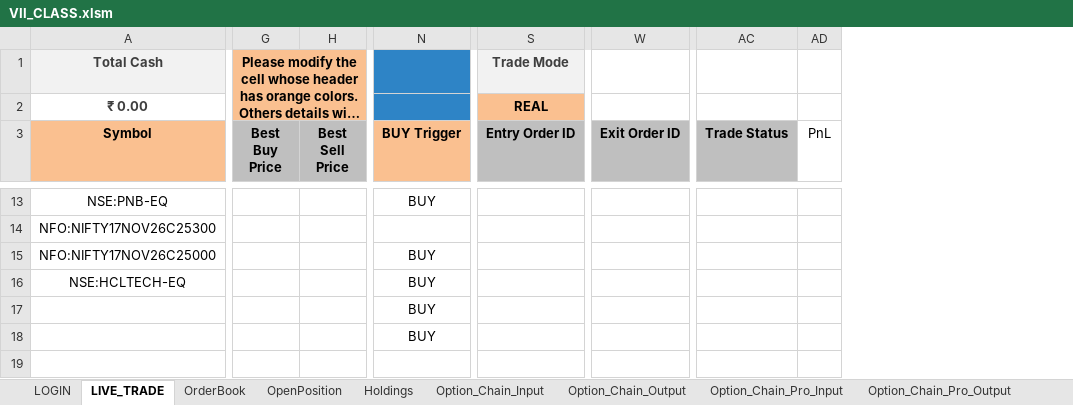
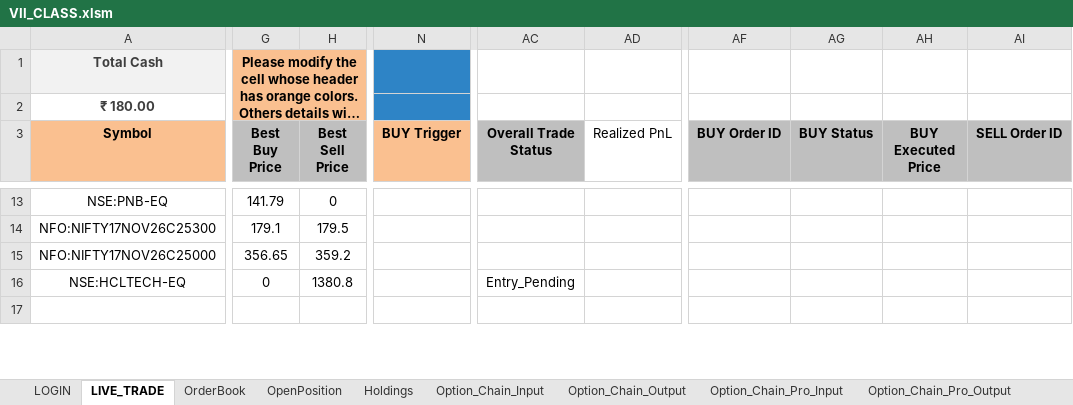
Before and after one commit to ferozmd53/VII_CLASS, an Excel workbook: VII_CLASS.xlsm, sheet LIVE_TRADE, drawn as a sheet; only a part is shown, gaps mark what is left out; long unchanged cells end in …; values as stored, in another font and other column widths than the file's, no borders; removed rows and columns are numbered as before the commit, all else as after; rows hold the shown columns only; the diff covers the shown part only; the diff names each change by its address in the sheet, - before the commit and + after, or states it on an @@ line.

```diff
--- a/VII_CLASS.xlsm (sheet LIVE_TRADE)
+++ b/VII_CLASS.xlsm (sheet LIVE_TRADE)
@@ column S (Entry Order ID) hidden, rows 1-2: Trade Mode | REAL @@
@@ column W (Exit Order ID) hidden, empty @@
-column AC (Trade Status), empty
-column AD (PnL), empty
+column AC (Overall Trade Status), row 16: Entry_Pending
+column AD (Realized PnL), empty
+column AF (BUY Order ID), empty
+column AG (BUY Status), empty
+column AH (BUY Executed Price), empty
+column AI (SELL Order ID), empty
-H1 fill: #FAC090
+H1 fill: none
-N1 fill: #FFFFCC
+N1 fill: none
-A2 (Symbol): ₹ 0.00
+A2 (Symbol): ₹ 180.00
-G2:H2 fill: #FAC090
+G2:H2 fill: none
-N2 fill: #FFFFCC
+N2 fill: none
-G13 (Best Buy Price): (empty)
+G13 (Best Buy Price): 141.79
-H13 (Best Sell Price): (empty)
+H13 (Best Sell Price): 0
-N13 (BUY Trigger): BUY
+N13 (BUY Trigger): (empty)
-G14 (Best Buy Price): (empty)
+G14 (Best Buy Price): 179.1
-H14 (Best Sell Price): (empty)
+H14 (Best Sell Price): 179.5
-G15 (Best Buy Price): (empty)
+G15 (Best Buy Price): 356.65
-H15 (Best Sell Price): (empty)
+H15 (Best Sell Price): 359.2
-N15:N16 (BUY Trigger): BUY
+N15:N16 (BUY Trigger): (empty)
-G16 (Best Buy Price): (empty)
+G16 (Best Buy Price): 0
-H16 (Best Sell Price): (empty)
+H16 (Best Sell Price): 1380.8
-row 17:  |  |  | BUY
-row 18:  |  |  | BUY
```
Also changed, not shown: 2 added rows, 2 added columns, 85 edited cells and cell formats elsewhere in this sheet, sheet Option_Chain_Input, sheet Option_Chain_Pro_Input, sheet Option_Chain_Pro_Output, sheet Option_Chain_Output, sheet OpenPosition, hidden cells.
